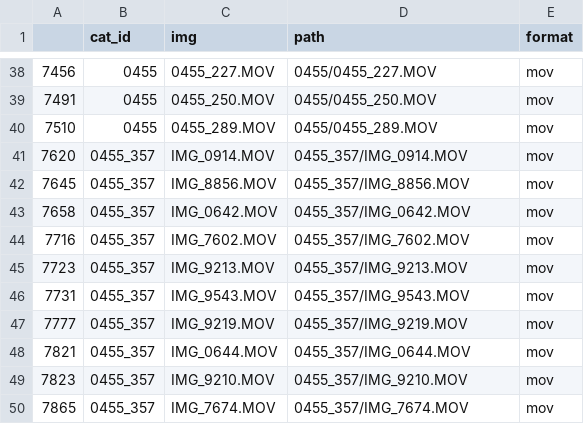
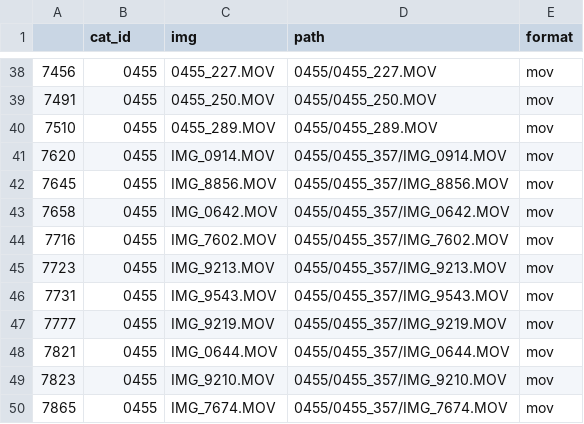
Before and after one commit to monkey-2000/recatizer, a CSV file: data/interim/cat_individuals_dataset/movies_database.csv, drawn as a sheet; only a part is shown, gaps mark what is left out.

```diff
--- a/data/interim/cat_individuals_dataset/movies_database.csv
+++ b/data/interim/cat_individuals_dataset/movies_database.csv
@@ -40,11 +40,11 @@
 7510,0455,0455_289.MOV,0455/0455_289.MOV,mov
-7620,0455_357,IMG_0914.MOV,0455_357/IMG_0914.MOV,mov
-7645,0455_357,IMG_8856.MOV,0455_357/IMG_8856.MOV,mov
-7658,0455_357,IMG_0642.MOV,0455_357/IMG_0642.MOV,mov
-7716,0455_357,IMG_7602.MOV,0455_357/IMG_7602.MOV,mov
-7723,0455_357,IMG_9213.MOV,0455_357/IMG_9213.MOV,mov
-7731,0455_357,IMG_9543.MOV,0455_357/IMG_9543.MOV,mov
-7777,0455_357,IMG_9219.MOV,0455_357/IMG_9219.MOV,mov
-7821,0455_357,IMG_0644.MOV,0455_357/IMG_0644.MOV,mov
-7823,0455_357,IMG_9210.MOV,0455_357/IMG_9210.MOV,mov
-7865,0455_357,IMG_7674.MOV,0455_357/IMG_7674.MOV,mov
+7620,0455,IMG_0914.MOV,0455/0455_357/IMG_0914.MOV,mov
+7645,0455,IMG_8856.MOV,0455/0455_357/IMG_8856.MOV,mov
+7658,0455,IMG_0642.MOV,0455/0455_357/IMG_0642.MOV,mov
+7716,0455,IMG_7602.MOV,0455/0455_357/IMG_7602.MOV,mov
+7723,0455,IMG_9213.MOV,0455/0455_357/IMG_9213.MOV,mov
+7731,0455,IMG_9543.MOV,0455/0455_357/IMG_9543.MOV,mov
+7777,0455,IMG_9219.MOV,0455/0455_357/IMG_9219.MOV,mov
+7821,0455,IMG_0644.MOV,0455/0455_357/IMG_0644.MOV,mov
+7823,0455,IMG_9210.MOV,0455/0455_357/IMG_9210.MOV,mov
+7865,0455,IMG_7674.MOV,0455/0455_357/IMG_7674.MOV,mov
```
Also changed, not shown: data/processed/cat_individual_database.csv, data/processed/cat_individual_database_extra_images.csv, 1 other file.
